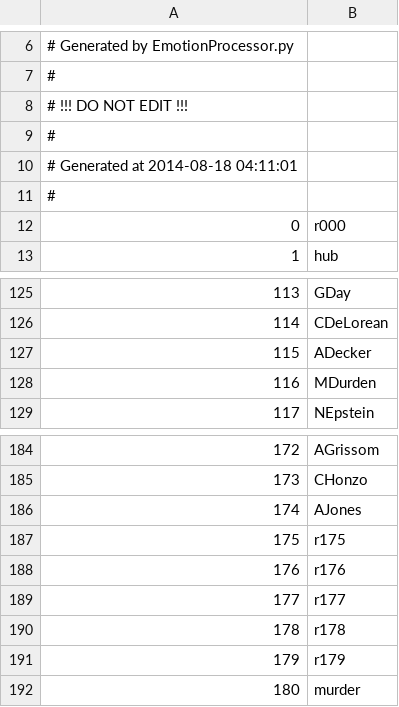
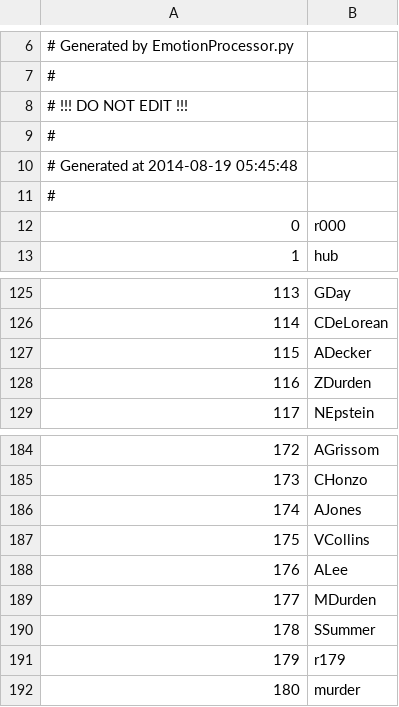
Before and after one commit to Kreyl/armlet, a CSV file: MusicProcessor/Reasons.csv, drawn as a sheet; only a part is shown, gaps mark what is left out.

```diff
--- a/MusicProcessor/Reasons.csv
+++ b/MusicProcessor/Reasons.csv
@@ -9,3 +9,3 @@
 #
-# Generated at 2014-08-18 04:11:01
+# Generated at 2014-08-19 05:45:48
 #
@@ -127,3 +127,3 @@
 115,ADecker
-116,MDurden
+116,ZDurden
 117,NEpstein
@@ -186,6 +186,6 @@
 174,AJones
-175,r175
-176,r176
-177,r177
-178,r178
+175,VCollins
+176,ALee
+177,MDurden
+178,SSummer
 179,r179
```
Also changed, not shown: MusicProcessor/Characters.csv, 2 other files.
